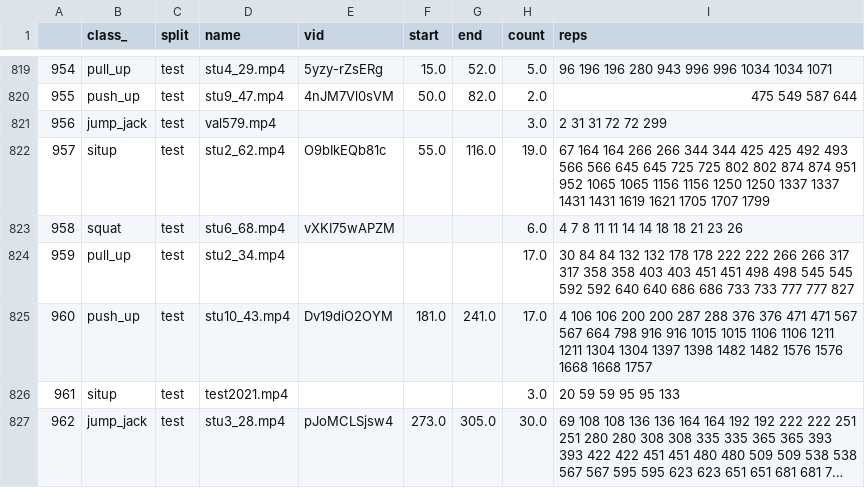
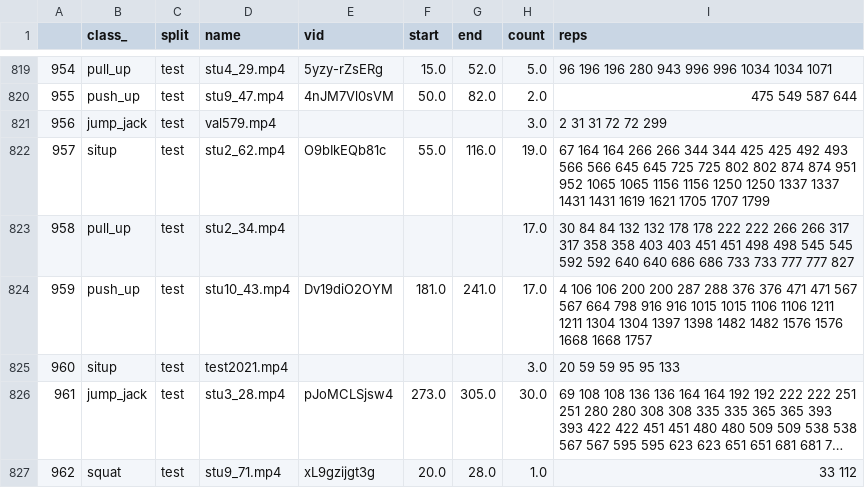
Before and after one commit to iucario/WorkoutDetector, a CSV file: datasets/RepCount/annotation.csv, drawn as a sheet; only a part is shown, gaps mark what is left out; the shorter side is filled out with more unchanged rows; long unchanged cells end in …; removed rows and columns are numbered as before the commit, all else as after; the diff names each change by its address in the sheet, - before the commit and + after, or states it on an @@ line.

Commit message:
Fix RepCount annotation csv Drop test stu6_68. Incorrect units.

```diff
--- a/datasets/RepCount/annotation.csv
+++ b/datasets/RepCount/annotation.csv
-row 823: 958 | squat | test | stu6_68.mp4 | vXKI75wAPZM |  |  | 6.0 | 4 7 8 11 11 14 14 18 18 21 23 26
@@ column A renumbered from row 823 down @@
```
Also changed, not shown: 1 other file.
